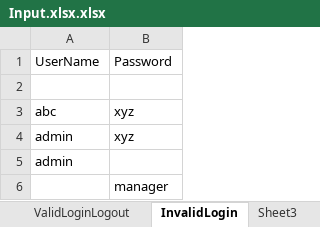
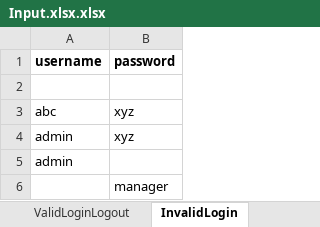
Before and after one commit to kamaleshkrishnamoorthy/Foxtel, an Excel workbook: data/Input.xlsx.xlsx, sheet InvalidLogin, drawn as a sheet; values as stored, in another font and other column widths than the file's, no borders; removed rows and columns are numbered as before the commit, all else as after; the diff names each change by its address in the sheet, - before the commit and + after, or states it on an @@ line.

```diff
--- a/data/Input.xlsx.xlsx (sheet InvalidLogin)
+++ b/data/Input.xlsx.xlsx (sheet InvalidLogin)
-row 1: UserName | Password
+row 1: username | password
```
Also changed, not shown: sheet VerifyProductVersion, sheet ValidLoginLogout, other sheet tabs, 38 other files.
